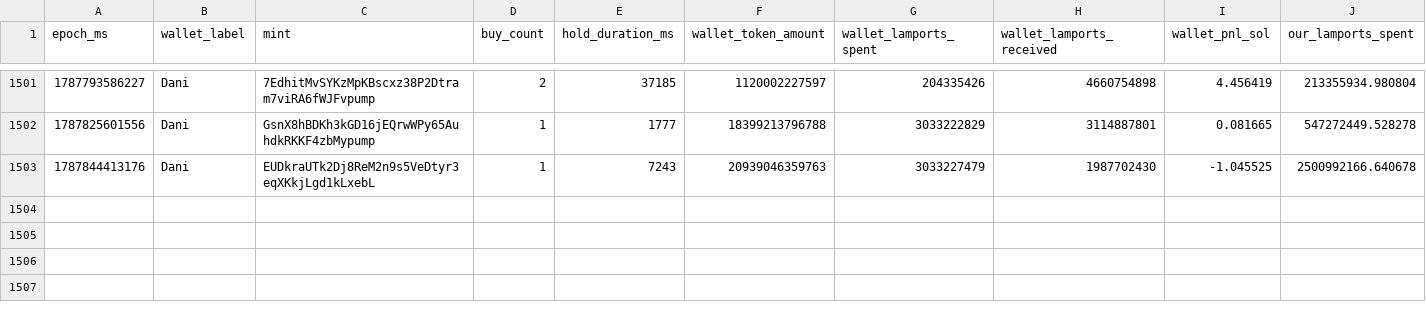
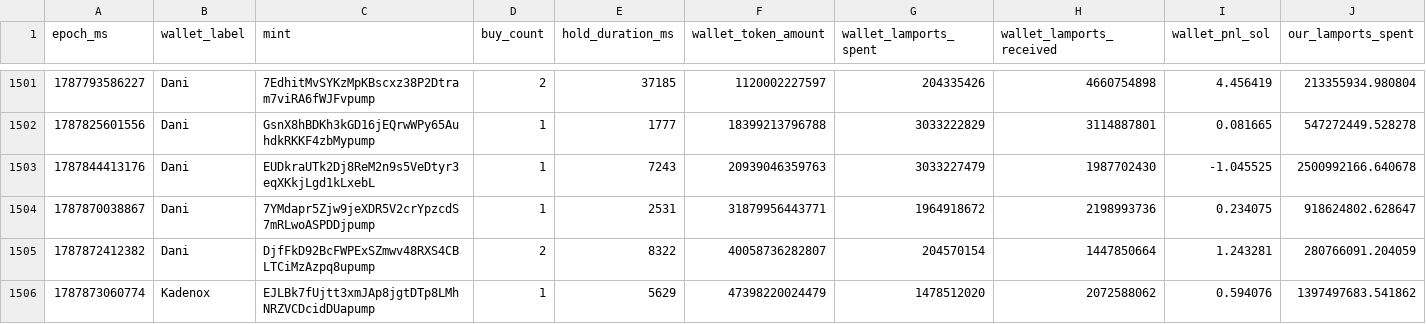
Before and after one commit to dturnover/solana-copy-trader, a CSV file: reports/paper_trades_final.csv, drawn as a sheet; only a part is shown, gaps mark what is left out; rows hold the shown columns only; the diff names each change by its address in the sheet, - before the commit and + after, or states it on an @@ line.

```diff
--- a/reports/paper_trades_final.csv
+++ b/reports/paper_trades_final.csv
+row 1504: 1787870038867 | Dani | 7YMdapr5Zjw9jeXDR5V2crYpzcdS7mRLwoASPDDjpump | 1 | 2531 | 31879956443771 | 1964918672 | 2198993736 | 0.234075 | 918624802.628647
+row 1505: 1787872412382 | Dani | DjfFkD92BcFWPExSZmwv48RXS4CBLTCiMzAzpq8upump | 2 | 8322 | 40058736282807 | 204570154 | 1447850664 | 1.243281 | 280766091.204059
+row 1506: 1787873060774 | Kadenox | EJLBk7fUjtt3xmJAp8jgtDTp8LMhNRZVCDcidDUapump | 1 | 5629 | 47398220024479 | 1478512020 | 2072588062 | 0.594076 | 1397497683.541862
```
